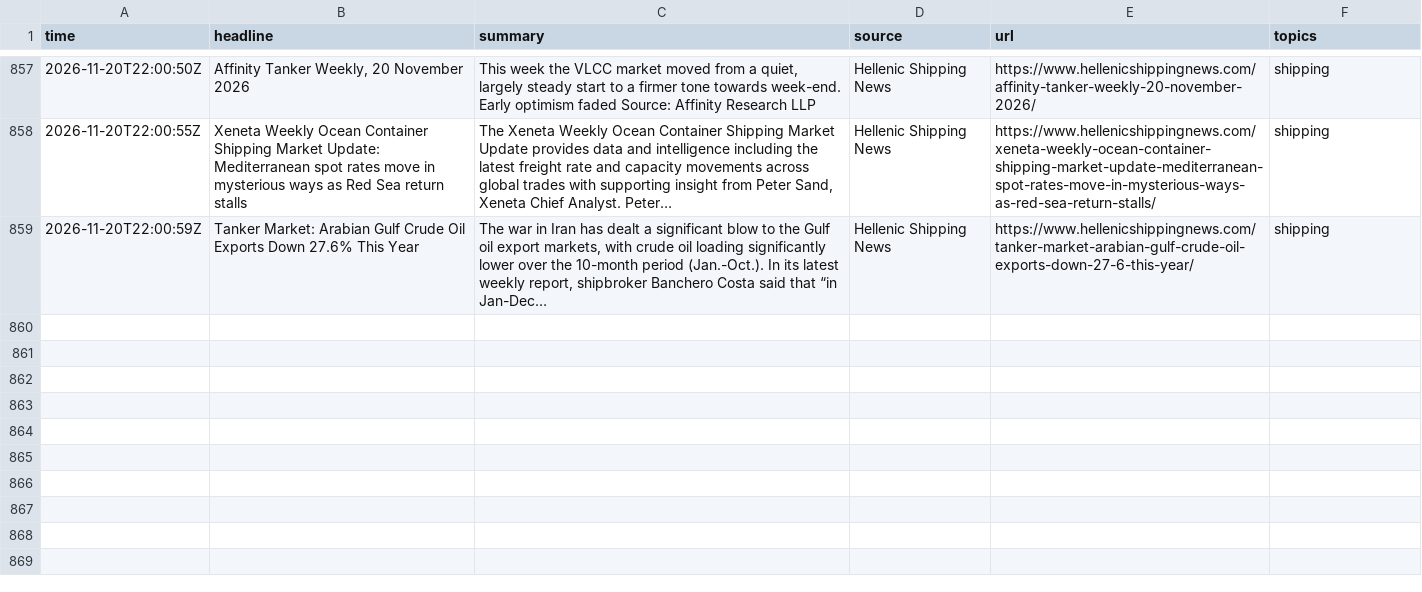
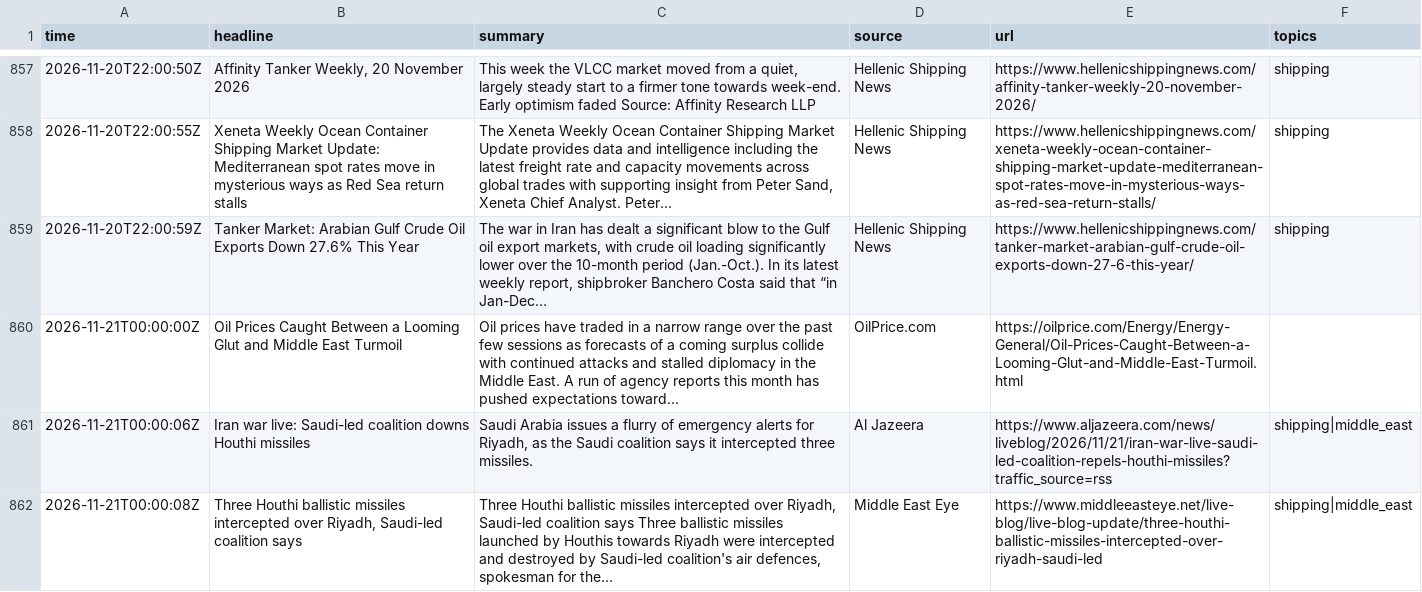
Before and after one commit to lukehamiltn/oil-tracker, a CSV file: news_data/feeds/2026-11.csv, drawn as a sheet; only a part is shown, gaps mark what is left out; the diff covers the shown part only.

```diff
--- a/news_data/feeds/2026-11.csv
+++ b/news_data/feeds/2026-11.csv
@@ -859 +859,4 @@ time,headline,summary,source,url,topics
 2026-11-20T22:00:59Z,Tanker Market: Arabian Gulf Crude Oil Exports Down 27.6% This Year,"The war in Iran has dealt a significant blow to the Gulf oil export markets, with crude oil loading significantly lower over the 10-month period (Jan.-Oct.). In its latest weekly report, shipbroker Banchero Costa said that “in Jan-Dec…",Hellenic Shipping News,https://www.hellenicshippingnews.com/tanker-market-arabian-gulf-crude-oil-exports-down-27-6-this-year/,shipping
+2026-11-21T00:00:00Z,Oil Prices Caught Between a Looming Glut and Middle East Turmoil,Oil prices have traded in a narrow range over the past few sessions as forecasts of a coming surplus collide with continued attacks and stalled diplomacy in the Middle East. A run of agency reports this month has pushed expectations toward…,OilPrice.com,https://oilprice.com/Energy/Energy-General/Oil-Prices-Caught-Between-a-Looming-Glut-and-Middle-East-Turmoil.html,
+2026-11-21T00:00:06Z,Iran war live: Saudi-led coalition downs Houthi missiles,"Saudi Arabia issues a flurry of emergency alerts for Riyadh, as the Saudi coalition says it intercepted three missiles.",Al Jazeera,https://www.aljazeera.com/news/liveblog/2026/11/21/iran-war-live-saudi-led-coalition-repels-houthi-missiles?traffic_source=rss,shipping|middle_east
+2026-11-21T00:00:08Z,"Three Houthi ballistic missiles intercepted over Riyadh, Saudi-led coalition says","Three Houthi ballistic missiles intercepted over Riyadh, Saudi-led coalition says Three ballistic missiles launched by Houthis towards Riyadh were intercepted and destroyed by Saudi-led coalition's air defences, spokesman for the…",Middle East Eye,https://www.middleeasteye.net/live-blog/live-blog-update/three-houthi-ballistic-missiles-intercepted-over-riyadh-saudi-led,shipping|middle_east
```
Also changed, not shown: 2 added rows and 2 moved rows elsewhere in this file, news_data/mc_stories.csv, news_data/mc_story_counts.csv, 2 other files.
